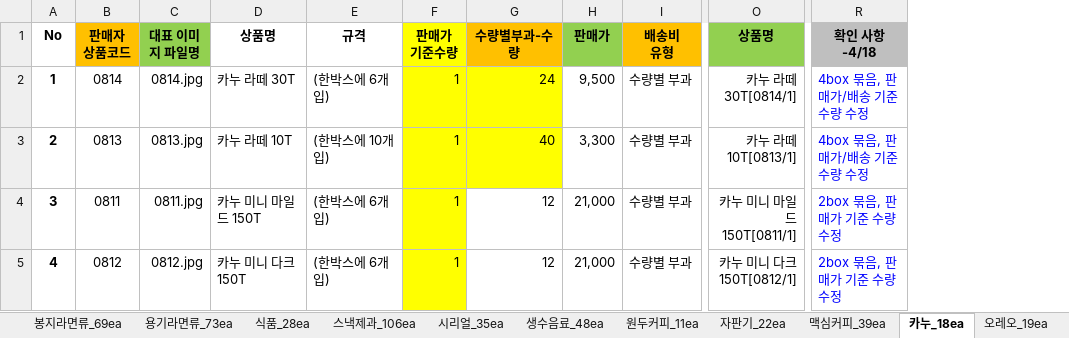
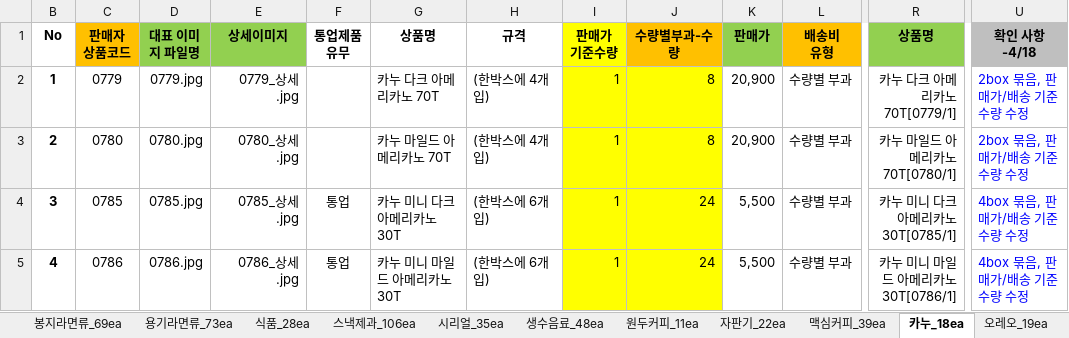
Before and after one commit to ArvidJoung/Tongup, an Excel workbook: 제품_20170414/전체상품_Update.xlsx, sheet 카누_18ea, drawn as a sheet; only a part is shown, gaps mark what is left out; values as stored, in another font and other column widths than the file's, no borders; addresses are those after the commit; the diff covers the shown part only; the diff names each change by its address in the sheet, - before the commit and + after, or states it on an @@ line.

```diff
--- a/제품_20170414/전체상품_Update.xlsx (sheet 카누_18ea)
+++ b/제품_20170414/전체상품_Update.xlsx (sheet 카누_18ea)
+column E (상세이미지), rows 2-5: 0779_상세.jpg | 0780_상세.jpg | 0785_상세.jpg | 0786_상세.jpg
+column F (통업제품 유무), rows 4-5: 통업 | 통업
-C2 (판매자 상품코드): 0814
+C2 (판매자 상품코드): 0779
-D2 (대표 이미지 파일명): 0814.jpg
+D2 (대표 이미지 파일명): 0779.jpg
-G2 (상품명): 카누 라떼 30T
+G2 (상품명): 카누 다크 아메리카노 70T
-H2 (규격): (한박스에 6개입)
+H2 (규격): (한박스에 4개입)
-J2 (수량별부과-수량): 24
+J2 (수량별부과-수량): 8
-K2 (판매가): 9,500
+K2 (판매가): 20,900
-R2 (상품명): 카누 라떼 30T[0814/1]
+R2 (상품명): 카누 다크 아메리카노 70T[0779/1]
-U2:U3 (확인 사항-4/18): 4box 묶음, 판매가/배송 기준 수량 수정
+U2:U3 (확인 사항-4/18): 2box 묶음, 판매가/배송 기준 수량 수정
-C3 (판매자 상품코드): 0813
+C3 (판매자 상품코드): 0780
-D3 (대표 이미지 파일명): 0813.jpg
+D3 (대표 이미지 파일명): 0780.jpg
-G3 (상품명): 카누 라떼 10T
+G3 (상품명): 카누 마일드 아메리카노 70T
-H3 (규격): (한박스에 10개입)
+H3 (규격): (한박스에 4개입)
-J3 (수량별부과-수량): 40
+J3 (수량별부과-수량): 8
-K3 (판매가): 3,300
+K3 (판매가): 20,900
-R3 (상품명): 카누 라떼 10T[0813/1]
+R3 (상품명): 카누 마일드 아메리카노 70T[0780/1]
-C4 (판매자 상품코드): 0811
+C4 (판매자 상품코드): 0785
-D4 (대표 이미지 파일명): 0811.jpg
+D4 (대표 이미지 파일명): 0785.jpg
-G4 (상품명): 카누 미니 마일드 150T
+G4 (상품명): 카누 미니 다크 아메리카노 30T
-J4:J5 (수량별부과-수량): 12
+J4:J5 (수량별부과-수량): 24
-J4:J5 fill: none
+J4:J5 fill: #FFFF00
-K4:K5 (판매가): 21,000
+K4:K5 (판매가): 5,500
-R4 (상품명): 카누 미니 마일드 150T[0811/1]
+R4 (상품명): 카누 미니 다크 아메리카노 30T[0785/1]
-U4:U5 (확인 사항-4/18): 2box 묶음, 판매가 기준 수량 수정
+U4:U5 (확인 사항-4/18): 4box 묶음, 판매가/배송 기준 수량 수정
-C5 (판매자 상품코드): 0812
+C5 (판매자 상품코드): 0786
-D5 (대표 이미지 파일명): 0812.jpg
+D5 (대표 이미지 파일명): 0786.jpg
-G5 (상품명): 카누 미니 다크 150T
+G5 (상품명): 카누 미니 마일드 아메리카노 30T
-R5 (상품명): 카누 미니 다크 150T[0812/1]
+R5 (상품명): 카누 미니 마일드 아메리카노 30T[0786/1]
```
Also changed, not shown: 96 edited cells and cell formats elsewhere in this sheet, sheet 맥심커피_39ea, sheet 자판기_22ea, sheet 시리얼_35ea, sheet 원두커피_11ea, sheet 식품_28ea, sheet 스낵제과_106ea, 1 more sheet, formulas that keep their value, hidden cells.
